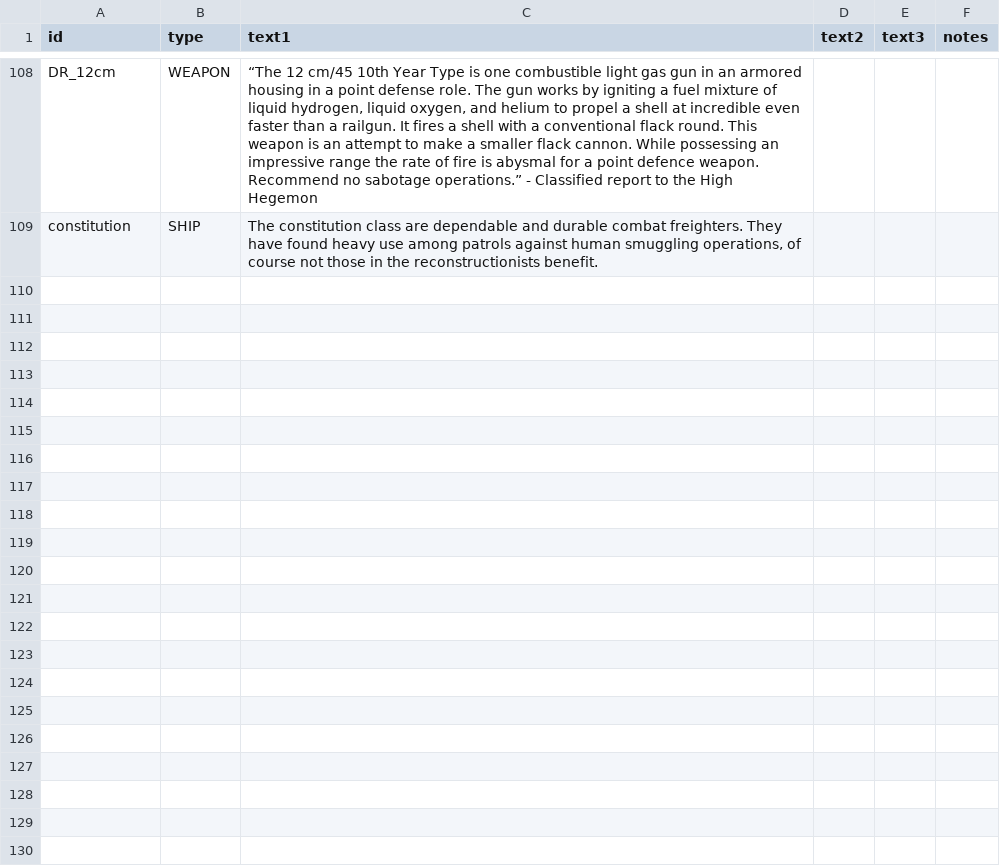
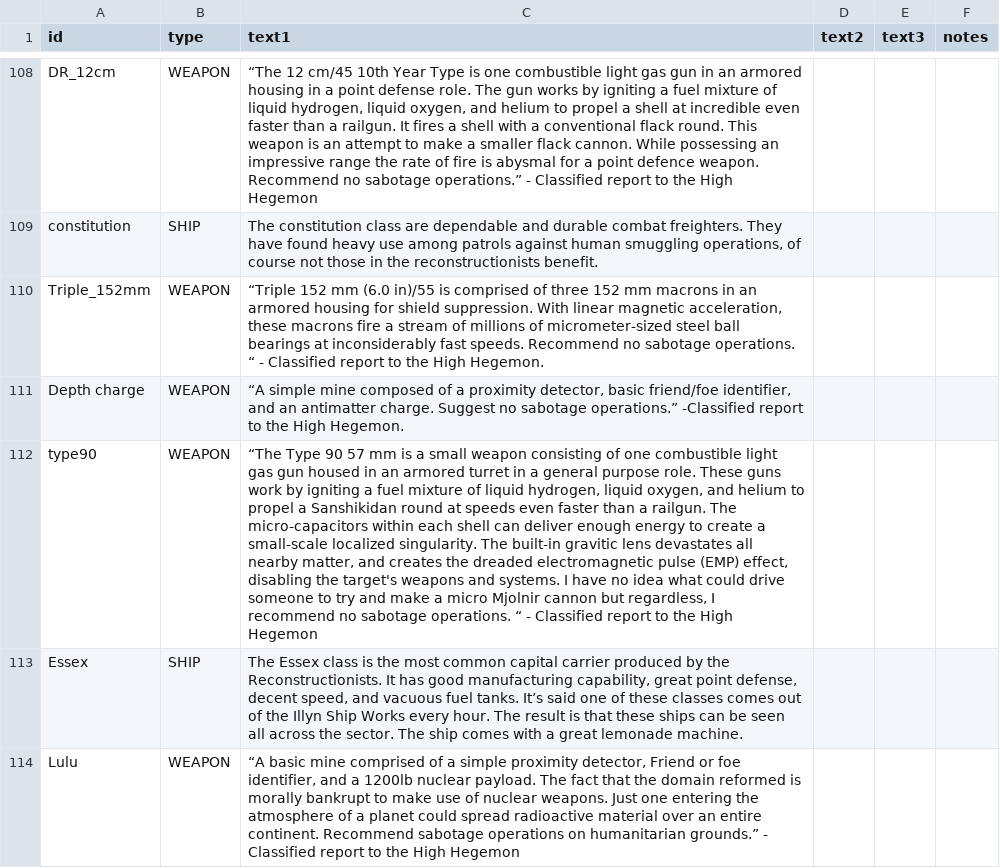
Before and after one commit to bryceOctovioOstrem/domainReformed, a CSV file: data/strings/descriptions.csv, drawn as a sheet; only a part is shown, gaps mark what is left out; the diff covers the shown part only; the diff names each change by its address in the sheet, - before the commit and + after, or states it on an @@ line.

```diff
--- a/data/strings/descriptions.csv
+++ b/data/strings/descriptions.csv
+row 110: Triple_152mm | WEAPON | “Triple 152 mm (6.0 in)/55 is comprised of three 152 mm macrons in an armored housing for shield suppression. With linear magnetic acceleration, these macrons fire a stream of millions of micrometer-sized steel ball bearings at inconsiderably fast speeds. Recommend no sabotage operations. “ - Classified report to the High Hegemon.
+row 111: Depth charge | WEAPON | “A simple mine composed of a proximity detector, basic friend/foe identifier, and an antimatter charge. Suggest no sabotage operations.” -Classified report to the High Hegemon.
+row 112: type90 | WEAPON | “The Type 90 57 mm is a small weapon consisting of one combustible light gas gun housed in an armored turret in a general purpose role. These guns work by igniting a fuel mixture of liquid hydrogen, liquid oxygen, and helium to propel a Sanshikidan round at speeds even faster than a railgun. The micro-capacitors within each shell can deliver enough energy to create a small-scale localized singularity. The built-in gravitic lens devastates all nearby matter, and creates the dreaded electromagnetic pulse (EMP) effect, disabling the target's weapons and systems. I have no idea what could drive someone to try and make a micro Mjolnir cannon but regardless, I recommend no sabotage operations. “ - Classified report to the High Hegemon
+row 113: Essex | SHIP | The Essex class is the most common capital carrier produced by the Reconstructionists. It has good manufacturing capability, great point defense, decent speed, and vacuous fuel tanks. It’s said one of these classes comes out of the Illyn Ship Works every hour. The result is that these ships can be seen all across the sector. The ship comes with a great lemonade machine.
+row 114: Lulu | WEAPON | “A basic mine comprised of a simple proximity detector, Friend or foe identifier, and a 1200lb nuclear payload. The fact that the domain reformed is morally bankrupt to make use of nuclear weapons. Just one entering the atmosphere of a planet could spread radioactive material over an entire continent. Recommend sabotage operations on humanitarian grounds.” - Classified report to the High Hegemon
```
Also changed, not shown: 5 added rows elsewhere in this file, data/hulls/ship_data.csv, data/weapons/weapon_data.csv, 28 other files.
